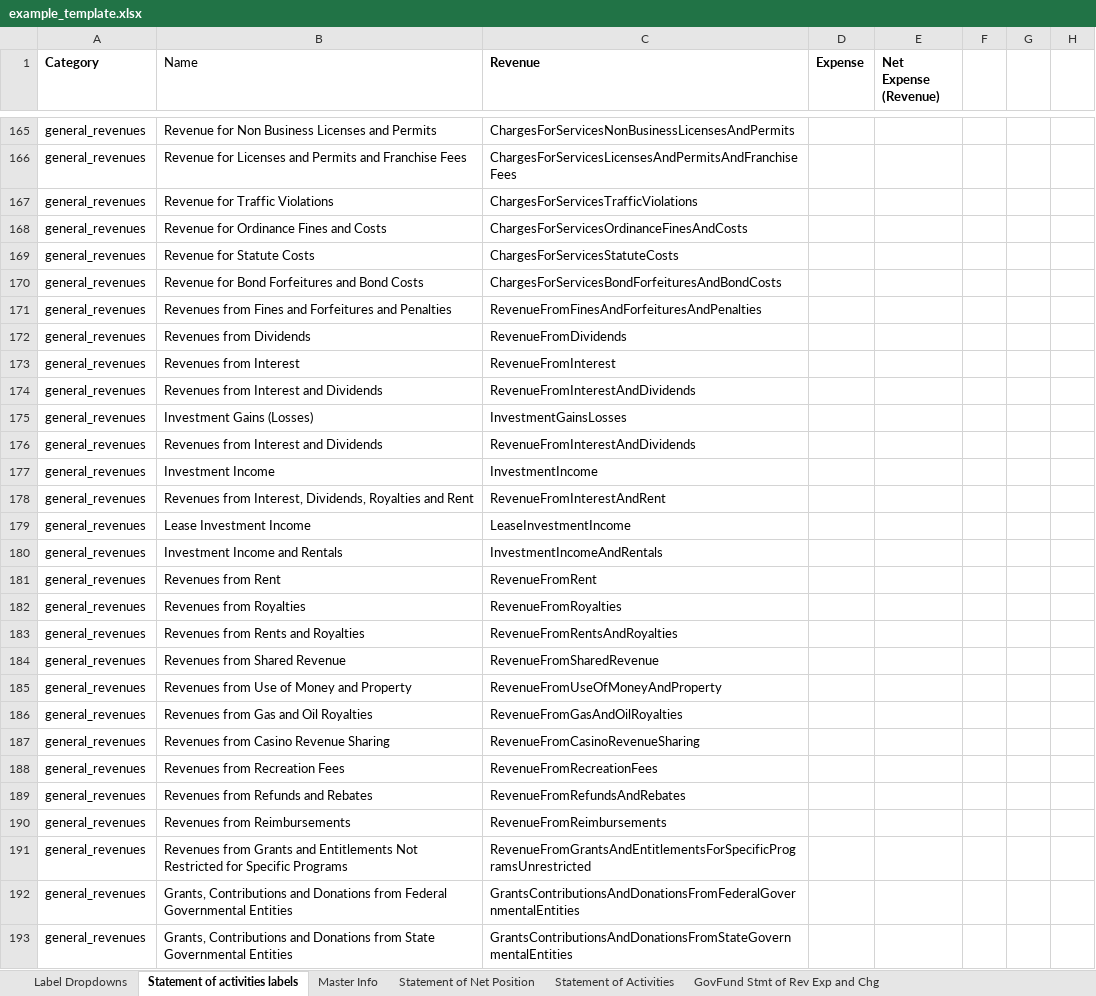
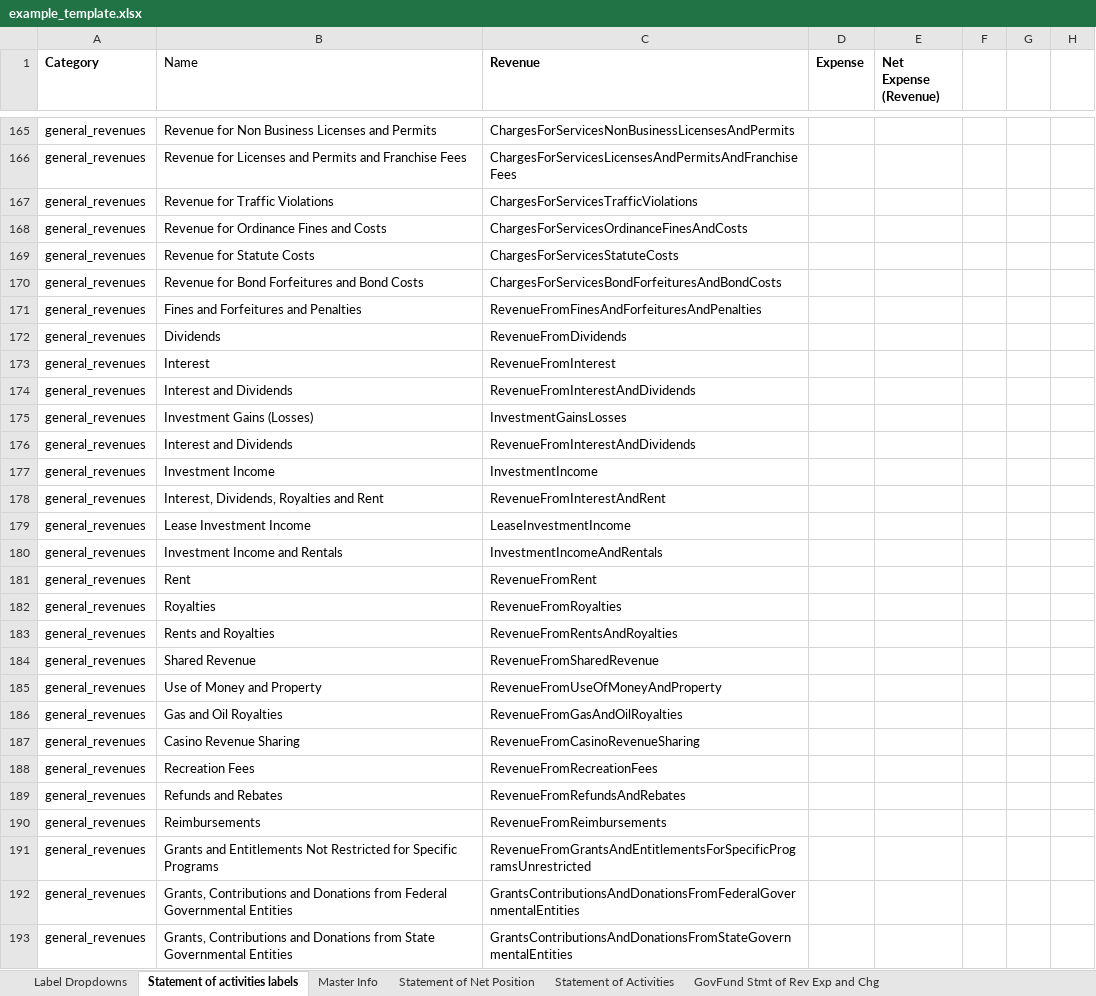
Before and after one commit to closup/process-xbrl, an Excel workbook: static/input_files/acfrs/example_template.xlsx, sheet Statement of activities labels, drawn as a sheet; only a part is shown, gaps mark what is left out; values as stored, in another font and other column widths than the file's, no borders; the diff covers the shown part only; the diff names each change by its address in the sheet, - before the commit and + after, or states it on an @@ line.

```diff
--- a/static/input_files/acfrs/example_template.xlsx (sheet Statement of activities labels)
+++ b/static/input_files/acfrs/example_template.xlsx (sheet Statement of activities labels)
-B171 (Name): Revenues from Fines and Forfeitures and Penalties
+B171 (Name): Fines and Forfeitures and Penalties
-B172 (Name): Revenues from Dividends
+B172 (Name): Dividends
-B173 (Name): Revenues from Interest
+B173 (Name): Interest
-B174 (Name): Revenues from Interest and Dividends
+B174 (Name): Interest and Dividends
-B176 (Name): Revenues from Interest and Dividends
+B176 (Name): Interest and Dividends
-B178 (Name): Revenues from Interest, Dividends,…
+B178 (Name): Interest, Dividends,…
-B181 (Name): Revenues from Rent
+B181 (Name): Rent
-B182 (Name): Revenues from Royalties
+B182 (Name): Royalties
-B183 (Name): Revenues from Rents and Royalties
+B183 (Name): Rents and Royalties
-B184 (Name): Revenues from Shared Revenue
+B184 (Name): Shared Revenue
-B185 (Name): Revenues from Use of Money and Property
+B185 (Name): Use of Money and Property
-B186 (Name): Revenues from Gas and Oil Royalties
+B186 (Name): Gas and Oil Royalties
-B187 (Name): Revenues from Casino Revenue Sharing
+B187 (Name): Casino Revenue Sharing
-B188 (Name): Revenues from Recreation Fees
+B188 (Name): Recreation Fees
-B189 (Name): Revenues from Refunds and Rebates
+B189 (Name): Refunds and Rebates
-B190 (Name): Revenues from Reimbursements
+B190 (Name): Reimbursements
-B191 (Name): Revenues from Grants and…
+B191 (Name): Grants and…
```
Also changed, not shown: 46 edited cells elsewhere in this sheet, sheet Statement of Activities, formulas that keep their value, 10 other files.
